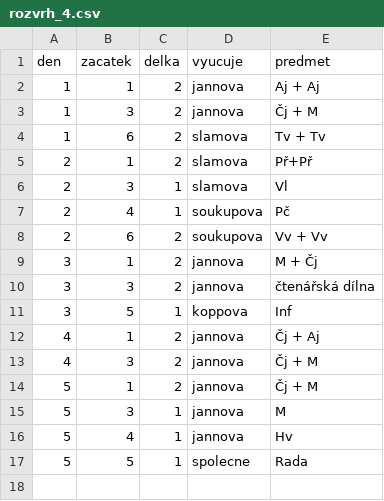
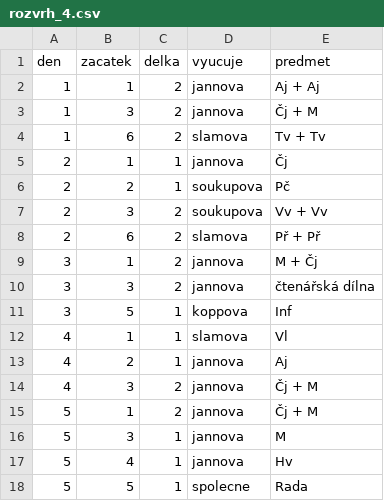
Before and after one commit to matyaskopp/zsplavsko-rozvrh, a CSV file: data/rozvrh_4.csv, drawn as a sheet.

Commit message:
Update rozvrh_4.csv změny Madla

```diff
--- a/data/rozvrh_4.csv
+++ b/data/rozvrh_4.csv
@@ -4,6 +4,6 @@ den,zacatek,delka,vyucuje,predmet
 1,6,2,slamova,Tv + Tv
-2,1,2,slamova,Př+Př
-2,3,1,slamova,Vl
-2,4,1,soukupova,Pč
-2,6,2,soukupova,Vv + Vv
+2,1,1,jannova,Čj
+2,2,1,soukupova,Pč
+2,3,2,soukupova,Vv + Vv
+2,6,2,slamova,Př + Př
 3,1,2,jannova,M + Čj
@@ -11,3 +11,4 @@ den,zacatek,delka,vyucuje,predmet
 3,5,1,koppova,Inf
-4,1,2,jannova,Čj + Aj
+4,1,1,slamova,Vl
+4,2,1,jannova,Aj
 4,3,2,jannova,Čj + M
```
